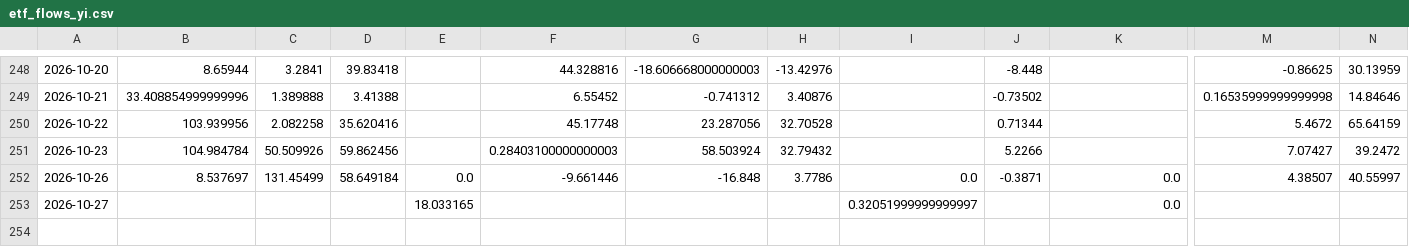
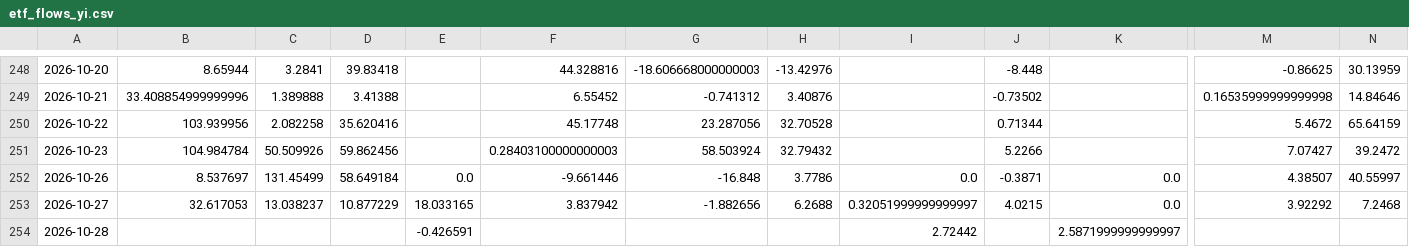
Before and after one commit to shanshanshan66688-art/Blue-pill-monitor, a CSV file: data/etf_flows_yi.csv, drawn as a sheet; only a part is shown, gaps mark what is left out; rows hold the shown columns only; the diff names each change by its address in the sheet, - before the commit and + after, or states it on an @@ line.

```diff
--- a/data/etf_flows_yi.csv
+++ b/data/etf_flows_yi.csv
-B253: (empty)
+B253: 32.617053
-C253: (empty)
+C253: 13.038237
-D253: (empty)
+D253: 10.877229
-F253: (empty)
+F253: 3.837942
-G253: (empty)
+G253: -1.882656
-H253: (empty)
+H253: 6.2688
-J253: (empty)
+J253: 4.0215
-M253: (empty)
+M253: 3.92292
-N253: (empty)
+N253: 7.2468
+row 254: 2026-10-28 |  |  |  | -0.426591 |  |  |  | 2.72442 |  | 2.5871999999999997
```
Also changed, not shown: data/calibration.csv, data/signals.csv, 2 other files.
